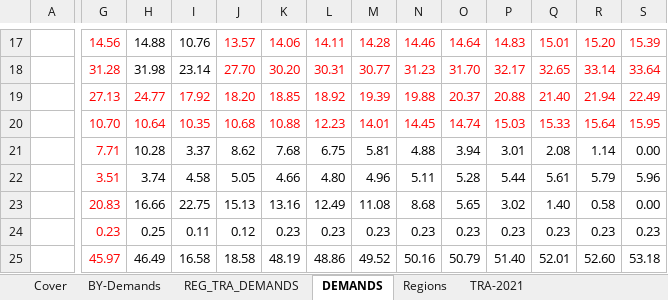
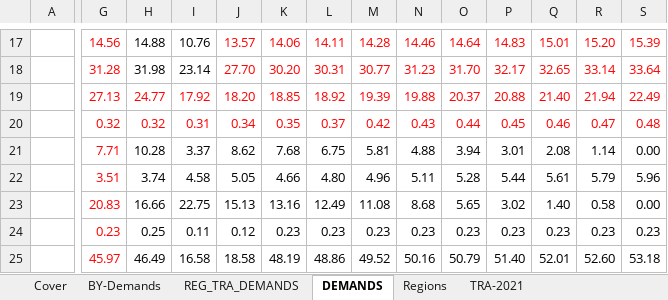
Before and after one commit to eabhamartyn-debug/times-ireland-model, an Excel workbook: SuppXLS/Scen_SYS_Demands_MAN.xlsx, sheet DEMANDS, drawn as a sheet; only a part is shown, gaps mark what is left out; values as stored, in another font and other column widths than the file's, no borders; the diff covers the shown part only; the diff names each change by its address in the sheet, - before the commit and + after, or states it on an @@ line.

Commit message:
changed transport demands

```diff
--- a/SuppXLS/Scen_SYS_Demands_MAN.xlsx (sheet DEMANDS)
+++ b/SuppXLS/Scen_SYS_Demands_MAN.xlsx (sheet DEMANDS)
-G20: 10.70
+G20: 0.32
-H20: 10.64
+H20: 0.32
-I20: 10.35
+I20: 0.31
-J20: 10.68
+J20: 0.34
-K20: 10.88
+K20: 0.35
-L20: 12.23
+L20: 0.37
-M20: 14.01
+M20: 0.42
-N20: 14.45
+N20: 0.43
-O20: 14.74
+O20: 0.44
-P20: 15.03
+P20: 0.45
-Q20: 15.33
+Q20: 0.46
-R20: 15.64
+R20: 0.47
-S20: 15.95
+S20: 0.48
```
Also changed, not shown: 1 edited cell elsewhere in this sheet, sheet REG_TRA_DEMANDS, sheet BY-Demands.
